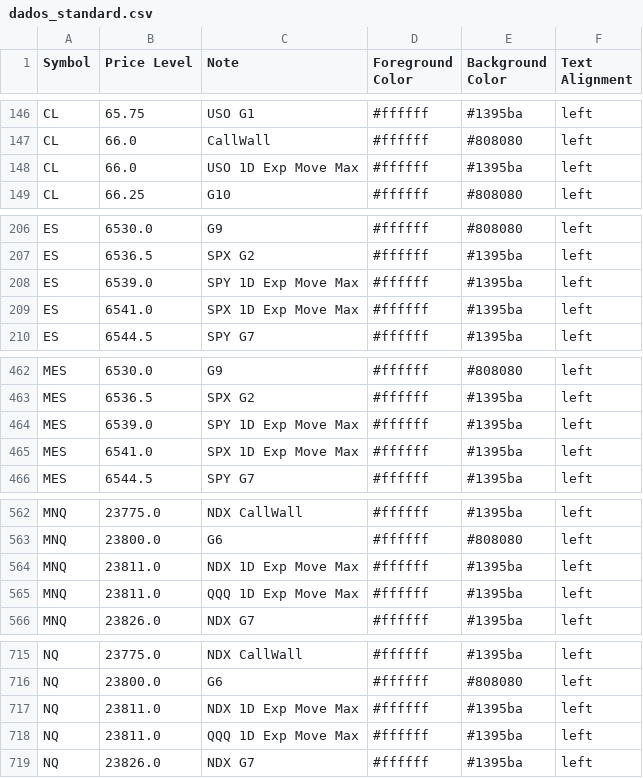
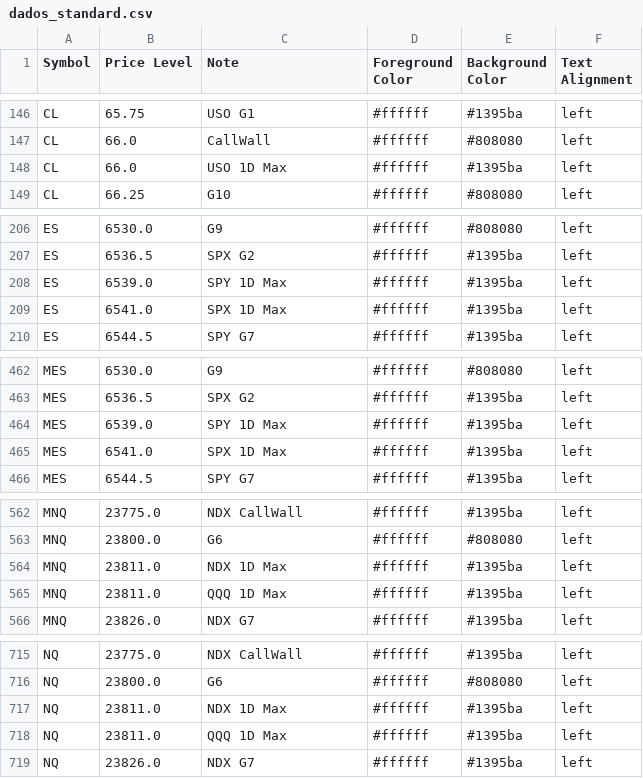
Before and after one commit to GammaGex/dados, a CSV file: dados_standard.csv, drawn as a sheet; only a part is shown, gaps mark what is left out; the diff covers the shown part only.

Commit message:
Atualizacao automatica - dados_standard.csv

```diff
--- a/dados_standard.csv
+++ b/dados_standard.csv
@@ -147,3 +147,3 @@ CL,65.75,USO G1,#ffffff,#1395ba,left
 CL,66.0,CallWall,#ffffff,#808080,left
-CL,66.0,USO 1D Exp Move Max,#ffffff,#1395ba,left
+CL,66.0,USO 1D Max,#ffffff,#1395ba,left
 CL,66.25,G10,#ffffff,#808080,left
@@ -207,4 +207,4 @@ ES,6530.0,G9,#ffffff,#808080,left
 ES,6536.5,SPX G2,#ffffff,#1395ba,left
-ES,6539.0,SPY 1D Exp Move Max,#ffffff,#1395ba,left
-ES,6541.0,SPX 1D Exp Move Max,#ffffff,#1395ba,left
+ES,6539.0,SPY 1D Max,#ffffff,#1395ba,left
+ES,6541.0,SPX 1D Max,#ffffff,#1395ba,left
 ES,6544.5,SPY G7,#ffffff,#1395ba,left
@@ -463,4 +463,4 @@ MES,6530.0,G9,#ffffff,#808080,left
 MES,6536.5,SPX G2,#ffffff,#1395ba,left
-MES,6539.0,SPY 1D Exp Move Max,#ffffff,#1395ba,left
-MES,6541.0,SPX 1D Exp Move Max,#ffffff,#1395ba,left
+MES,6539.0,SPY 1D Max,#ffffff,#1395ba,left
+MES,6541.0,SPX 1D Max,#ffffff,#1395ba,left
 MES,6544.5,SPY G7,#ffffff,#1395ba,left
@@ -563,4 +563,4 @@ MNQ,23775.0,NDX CallWall,#ffffff,#1395ba,left
 MNQ,23800.0,G6,#ffffff,#808080,left
-MNQ,23811.0,NDX 1D Exp Move Max,#ffffff,#1395ba,left
-MNQ,23811.0,QQQ 1D Exp Move Max,#ffffff,#1395ba,left
+MNQ,23811.0,NDX 1D Max,#ffffff,#1395ba,left
+MNQ,23811.0,QQQ 1D Max,#ffffff,#1395ba,left
 MNQ,23826.0,NDX G7,#ffffff,#1395ba,left
@@ -716,4 +716,4 @@ NQ,23775.0,NDX CallWall,#ffffff,#1395ba,left
 NQ,23800.0,G6,#ffffff,#808080,left
-NQ,23811.0,NDX 1D Exp Move Max,#ffffff,#1395ba,left
-NQ,23811.0,QQQ 1D Exp Move Max,#ffffff,#1395ba,left
+NQ,23811.0,NDX 1D Max,#ffffff,#1395ba,left
+NQ,23811.0,QQQ 1D Max,#ffffff,#1395ba,left
 NQ,23826.0,NDX G7,#ffffff,#1395ba,left
```
Also changed, not shown: 5 edited cells elsewhere in this file.
